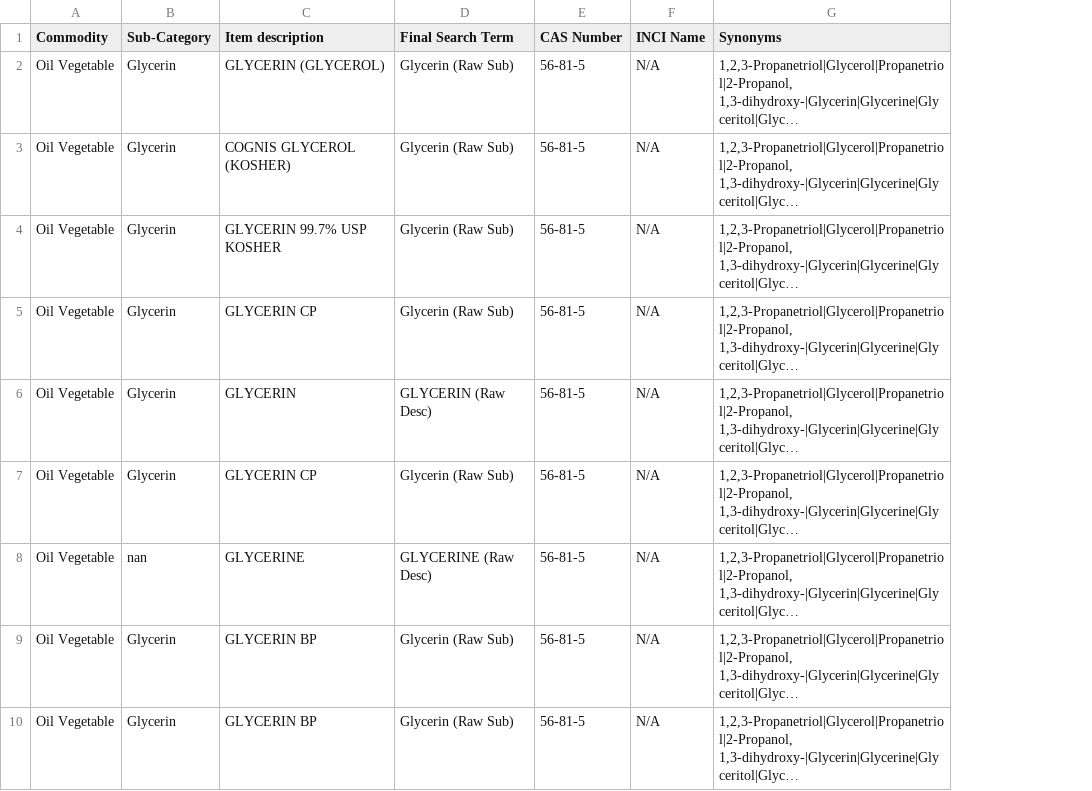
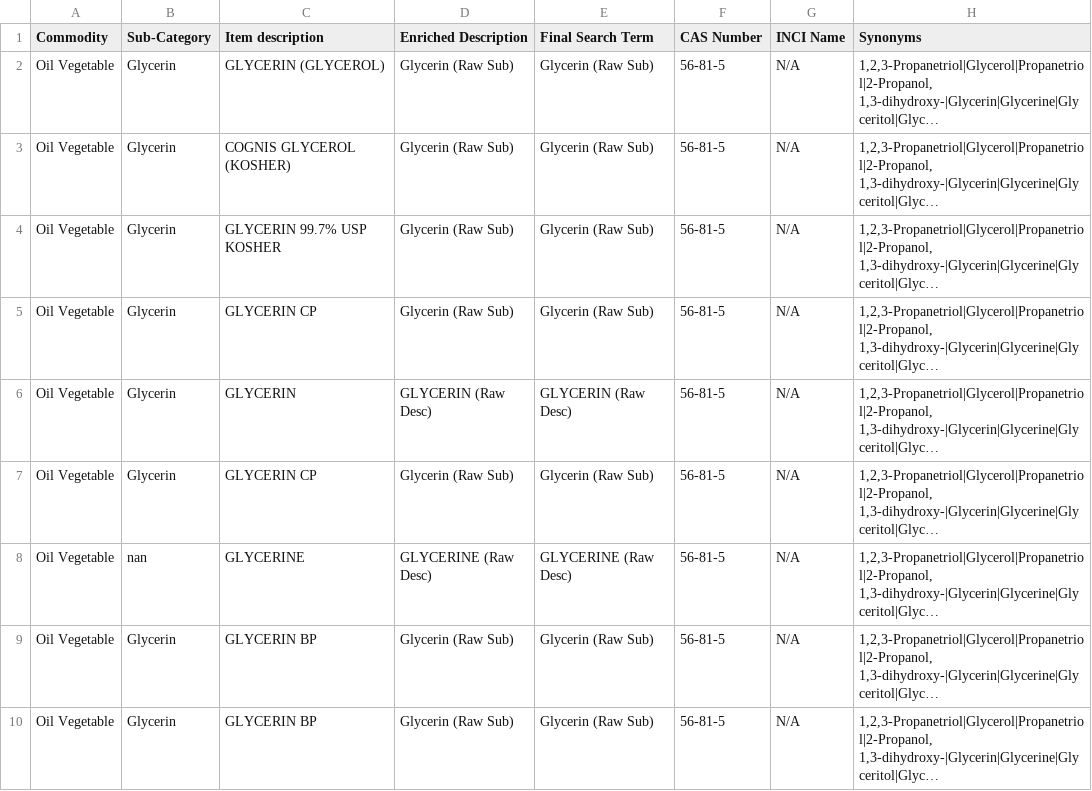
Before and after one commit to Rudreshcg/CAS_POC, a CSV file: backend/outputs/output_input_data.csv, drawn as a sheet; only a part is shown; long unchanged cells end in …; the diff names each change by its address in the sheet, - before the commit and + after, or states it on an @@ line.

Commit message:
feat: Implement initial CAS lookup and chemical data enrichment application with LLM-powered processing and a React frontend.

```diff
--- a/backend/outputs/output_input_data.csv
+++ b/backend/outputs/output_input_data.csv
+column D (Enriched Description), rows 2-10: Glycerin (Raw Sub) | Glycerin (Raw Sub) | Glycerin (Raw Sub) | Glycerin (Raw Sub) | GLYCERIN (Raw Desc) | Glycerin (Raw Sub) | GLYCERINE (Raw Desc) | Glycerin (Raw Sub) | Glycerin (Raw Sub)
```
Also changed, not shown: 9 other files.
